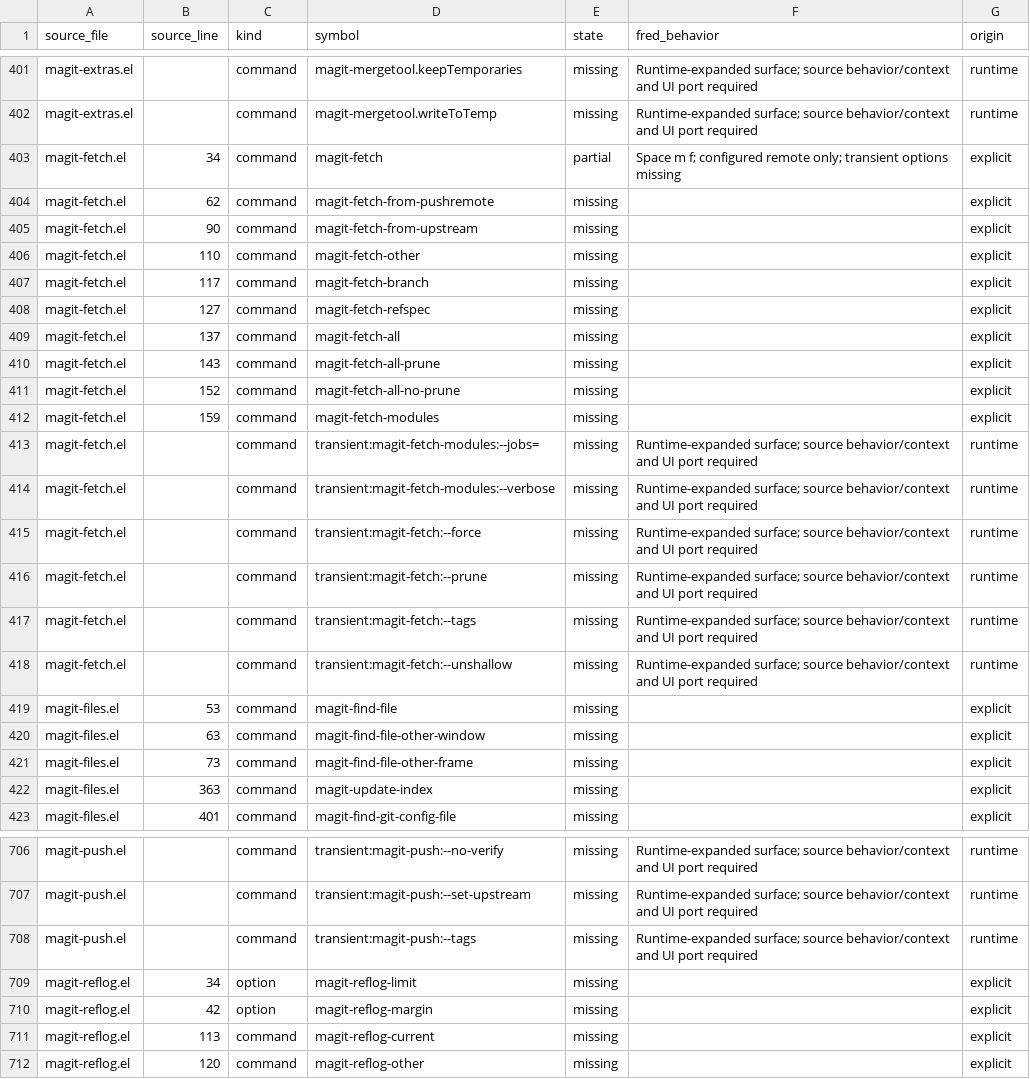
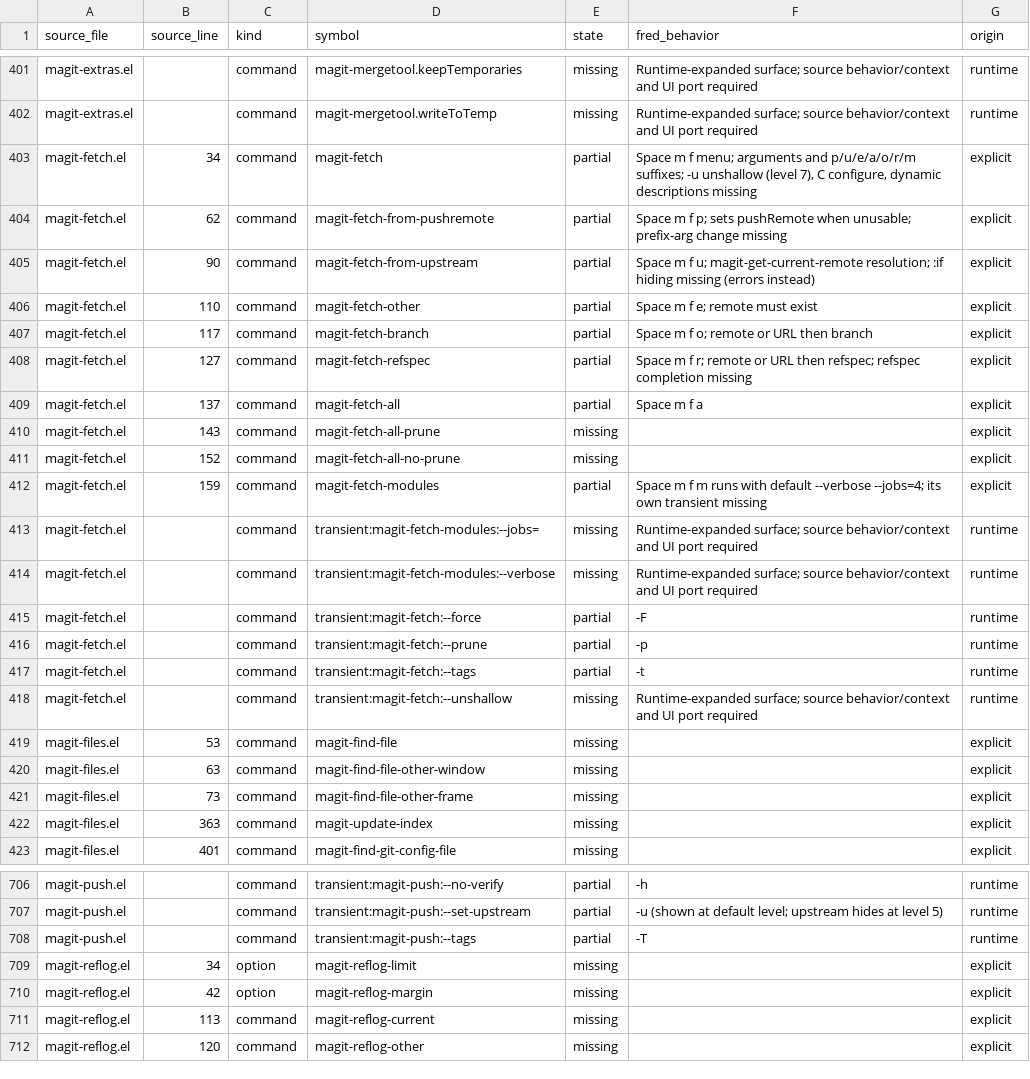
Before and after one commit to guylyons/fred, a CSV file: docs/magit-parity.csv, drawn as a sheet; only a part is shown, gaps mark what is left out; the diff covers the shown part only; the diff names each change by its address in the sheet, - before the commit and + after, or states it on an @@ line.

```diff
--- a/docs/magit-parity.csv
+++ b/docs/magit-parity.csv
-F403 (fred_behavior): Space m f; configured remote only; transient options missing
+F403 (fred_behavior): Space m f menu; arguments and p/u/e/a/o/r/m suffixes; -u unshallow (level 7), C configure, dynamic descriptions missing
-E404:E409 (state): missing
+E404:E409 (state): partial
-F404 (fred_behavior): (empty)
+F404 (fred_behavior): Space m f p; sets pushRemote when unusable; prefix-arg change missing
-F405 (fred_behavior): (empty)
+F405 (fred_behavior): Space m f u; magit-get-current-remote resolution; :if hiding missing (errors instead)
-F406 (fred_behavior): (empty)
+F406 (fred_behavior): Space m f e; remote must exist
-F407 (fred_behavior): (empty)
+F407 (fred_behavior): Space m f o; remote or URL then branch
-F408 (fred_behavior): (empty)
+F408 (fred_behavior): Space m f r; remote or URL then refspec; refspec completion missing
-F409 (fred_behavior): (empty)
+F409 (fred_behavior): Space m f a
-E412 (state): missing
+E412 (state): partial
-F412 (fred_behavior): (empty)
+F412 (fred_behavior): Space m f m runs with default --verbose --jobs=4; its own transient missing
-E415:E417 (state): missing
+E415:E417 (state): partial
-F415 (fred_behavior): Runtime-expanded surface; source behavior/context and UI port required
+F415 (fred_behavior): -F
-F416 (fred_behavior): Runtime-expanded surface; source behavior/context and UI port required
+F416 (fred_behavior): -p
-F417 (fred_behavior): Runtime-expanded surface; source behavior/context and UI port required
+F417 (fred_behavior): -t
-E706:E708 (state): missing
+E706:E708 (state): partial
-F706 (fred_behavior): Runtime-expanded surface; source behavior/context and UI port required
+F706 (fred_behavior): -h
-F707 (fred_behavior): Runtime-expanded surface; source behavior/context and UI port required
+F707 (fred_behavior): -u (shown at default level; upstream hides at level 5)
-F708 (fred_behavior): Runtime-expanded surface; source behavior/context and UI port required
+F708 (fred_behavior): -T
```
Also changed, not shown: 38 edited cells elsewhere in this file, 12 other files.
